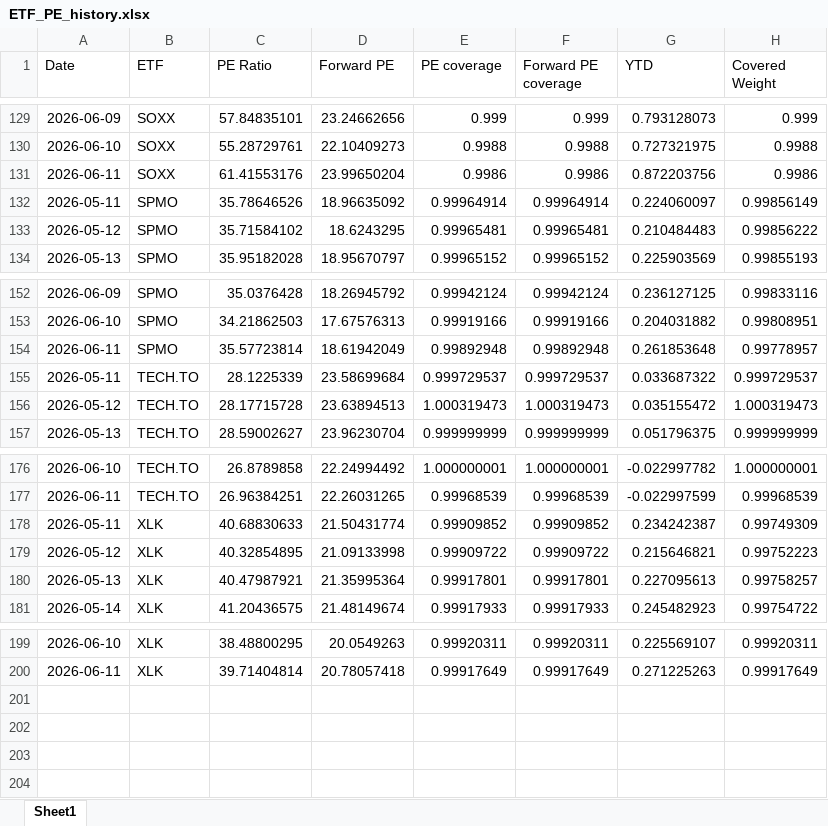
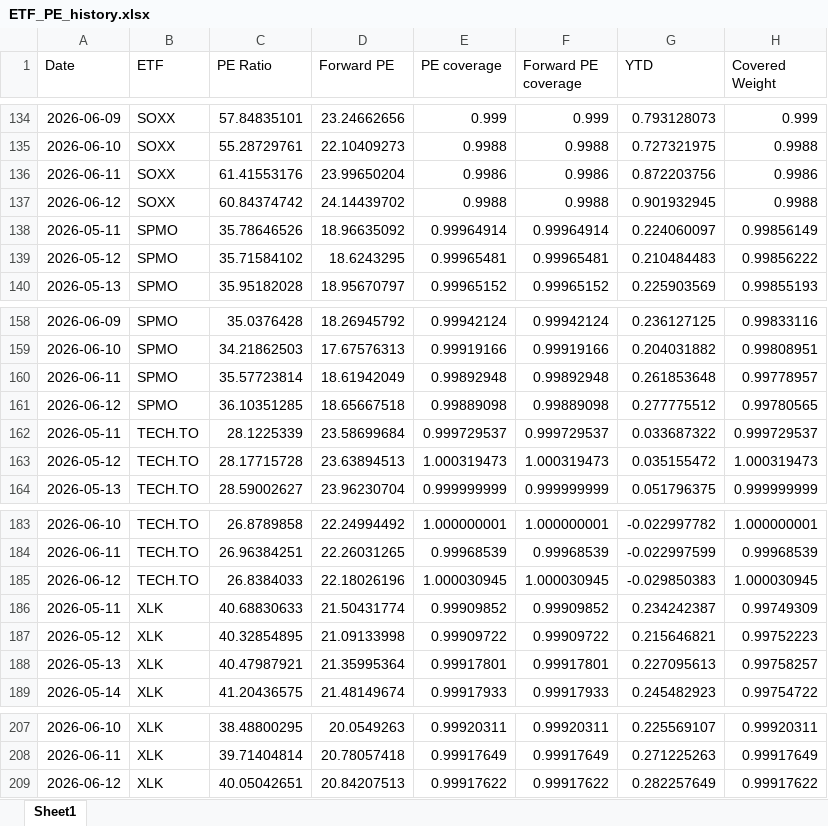
Before and after one commit to pianissix7mo/weekly-etf-report, an Excel workbook: etf_analyst_target_outputs/ETF_PE_history.xlsx, sheet Sheet1, drawn as a sheet; only a part is shown, gaps mark what is left out; values as stored, in another font and other column widths than the file's, no borders; the diff covers the shown part only; the diff names each change by its address in the sheet, - before the commit and + after, or states it on an @@ line.

```diff
--- a/etf_analyst_target_outputs/ETF_PE_history.xlsx (sheet Sheet1)
+++ b/etf_analyst_target_outputs/ETF_PE_history.xlsx (sheet Sheet1)
+row 137: 2026-06-12 | SOXX | 60.84374742 | 24.14439702 | 0.9988 | 0.9988 | 0.901932945 | 0.9988
+row 161: 2026-06-12 | SPMO | 36.10351285 | 18.65667518 | 0.99889098 | 0.99889098 | 0.277775512 | 0.99780565
+row 185: 2026-06-12 | TECH.TO | 26.8384033 | 22.18026196 | 1.000030945 | 1.000030945 | -0.029850383 | 1.000030945
+row 209: 2026-06-12 | XLK | 40.05042651 | 20.84207513 | 0.99917622 | 0.99917622 | 0.282257649 | 0.99917622
```
Also changed, not shown: 5 added rows elsewhere in this sheet.
